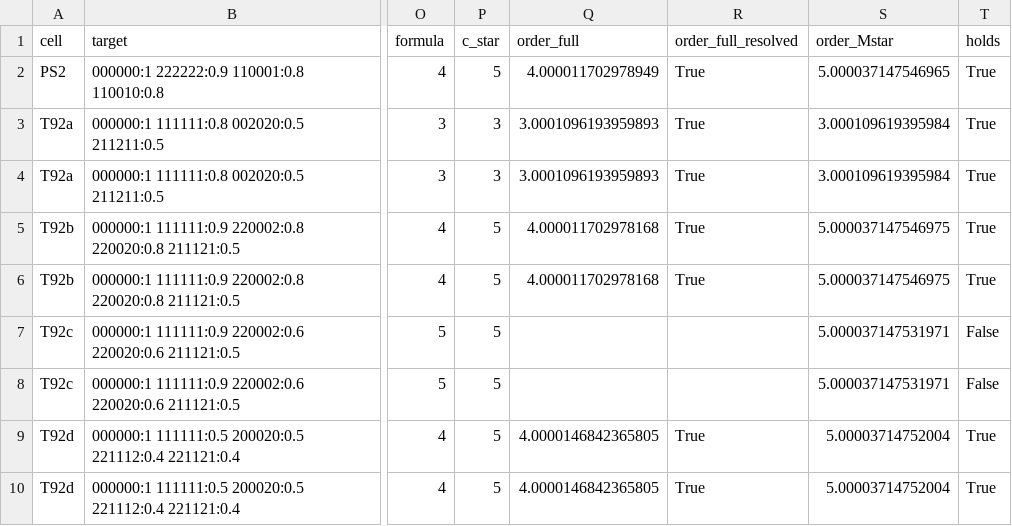
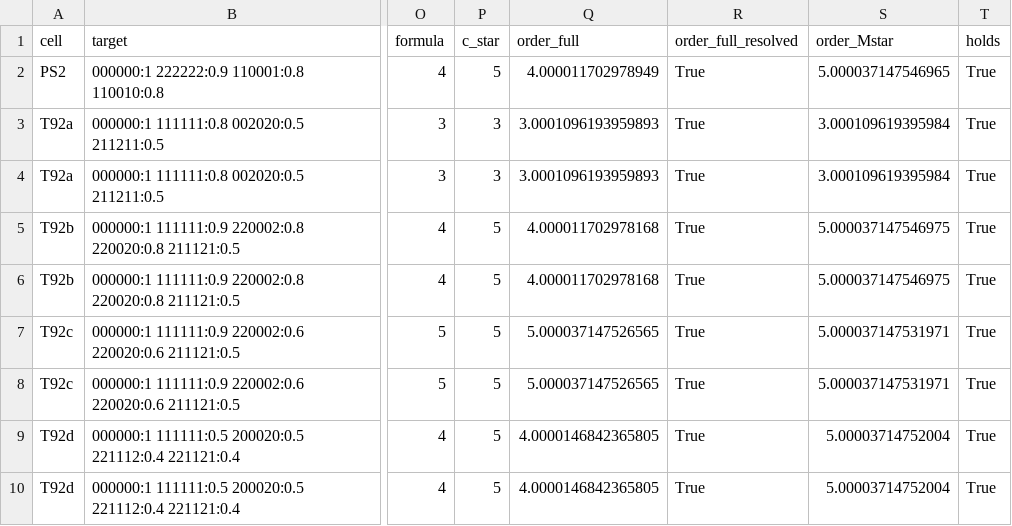
Before and after one commit to seamus-fallows/TTN-regimes, a CSV file: experiments/route_escape/results/thm92.csv, drawn as a sheet; only a part is shown, gaps mark what is left out; the diff names each change by its address in the sheet, - before the commit and + after, or states it on an @@ line.

```diff
--- a/experiments/route_escape/results/thm92.csv
+++ b/experiments/route_escape/results/thm92.csv
-Q7:Q8 (order_full): (empty)
+Q7:Q8 (order_full): 5.000037147526565
-R7:R8 (order_full_resolved): (empty)
+R7:R8 (order_full_resolved): True
-T7:T8 (holds): False
+T7:T8 (holds): True
```
Also changed, not shown: experiments/route_escape/results/static_orders.csv, 6 other files.
